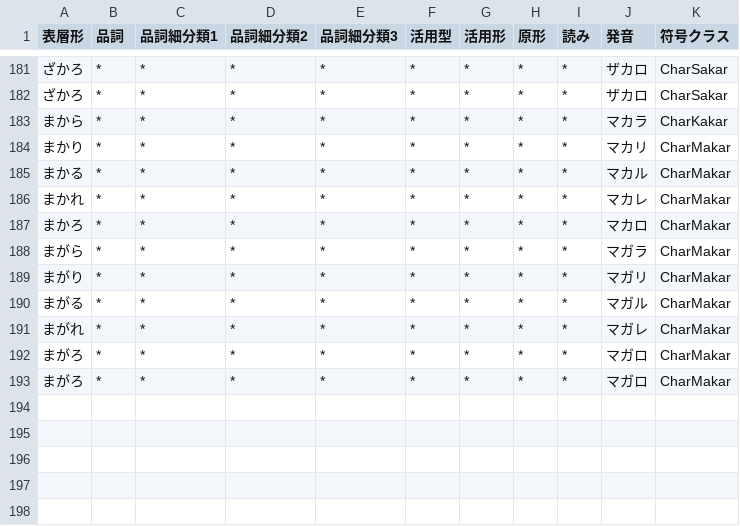
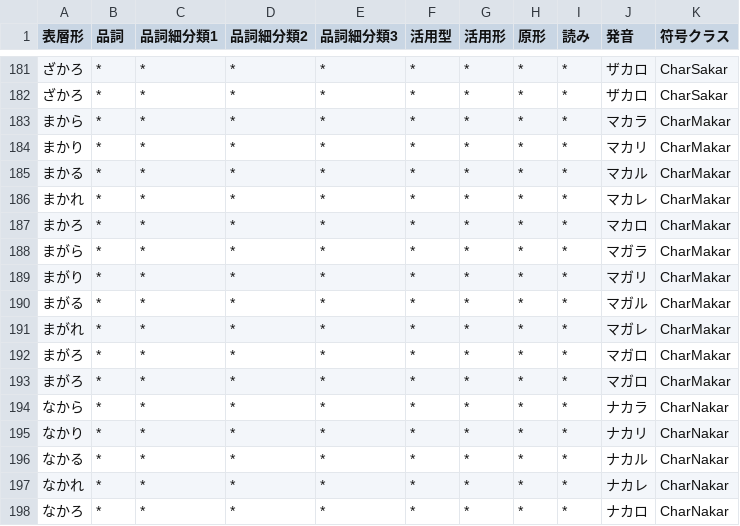
Before and after one commit to Wyess/text2shorthand, a CSV file: text2shorthand/shorthand/shugiin/dictionary.csv, drawn as a sheet; only a part is shown, gaps mark what is left out; the diff names each change by its address in the sheet, - before the commit and + after, or states it on an @@ line.

Commit message:
Added CharNakar

```diff
--- a/text2shorthand/shorthand/shugiin/dictionary.csv
+++ b/text2shorthand/shorthand/shugiin/dictionary.csv
-K183 (符号クラス): CharKakar
+K183 (符号クラス): CharMakar
+row 194: なから | * | * | * | * | * | * | * | * | ナカラ | CharNakar
+row 195: なかり | * | * | * | * | * | * | * | * | ナカリ | CharNakar
+row 196: なかる | * | * | * | * | * | * | * | * | ナカル | CharNakar
+row 197: なかれ | * | * | * | * | * | * | * | * | ナカレ | CharNakar
+row 198: なかろ | * | * | * | * | * | * | * | * | ナカロ | CharNakar
```
Also changed, not shown: 2 other files.
